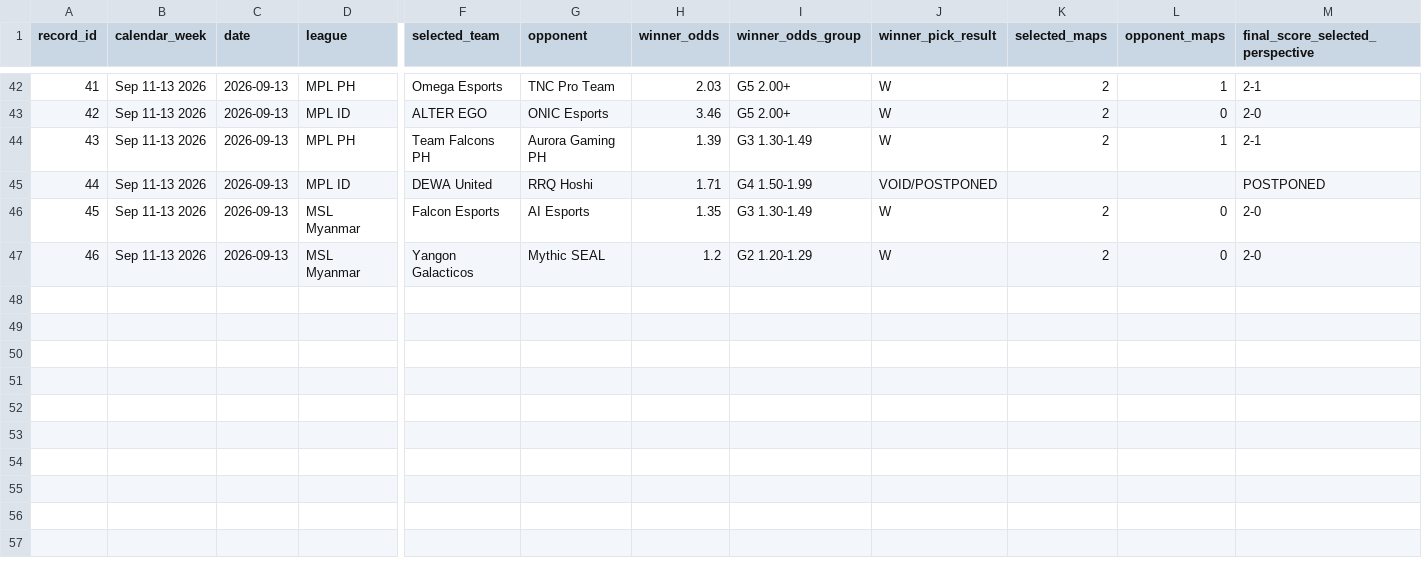
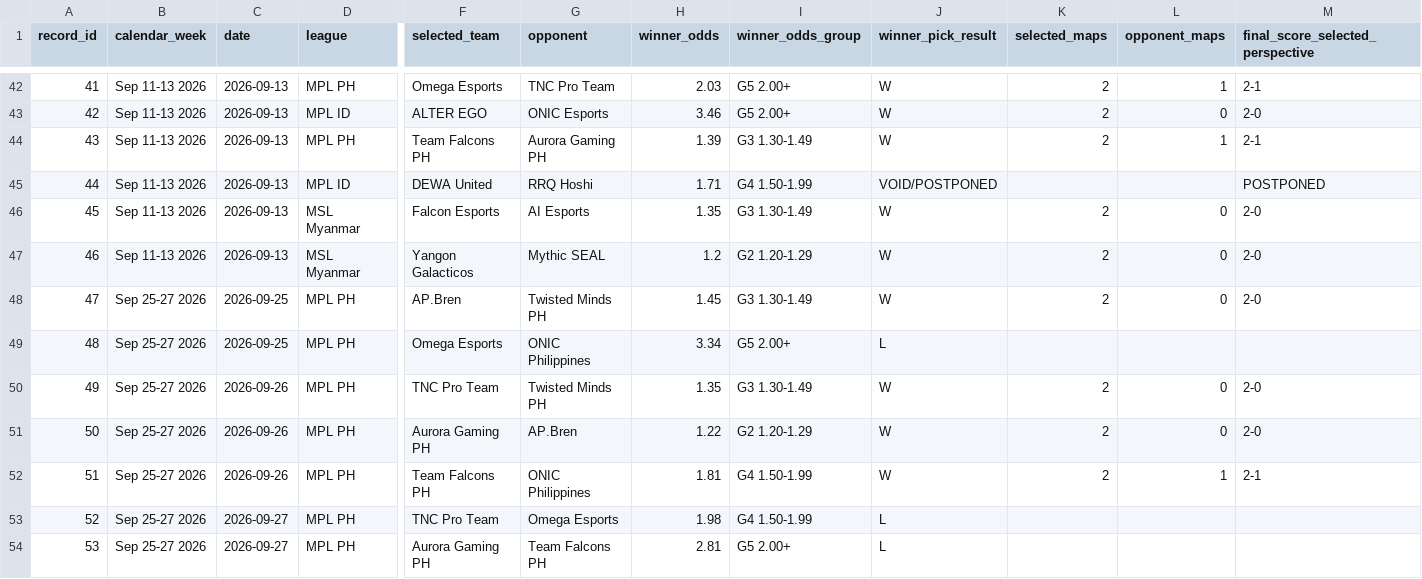
Before and after one commit to Ngo-seakyarith/ml-bet, a CSV file: src/data/mlbb_betting_dataset.csv, drawn as a sheet; only a part is shown, gaps mark what is left out; rows hold the shown columns only; the diff names each change by its address in the sheet, - before the commit and + after, or states it on an @@ line.

```diff
--- a/src/data/mlbb_betting_dataset.csv
+++ b/src/data/mlbb_betting_dataset.csv
+row 48: 47 | Sep 25-27 2026 | 2026-09-25 | MPL PH | AP.Bren | Twisted Minds PH | 1.45 | G3 1.30-1.49 | W | 2 | 0 | 2-0
+row 49: 48 | Sep 25-27 2026 | 2026-09-25 | MPL PH | Omega Esports | ONIC Philippines | 3.34 | G5 2.00+ | L
+row 50: 49 | Sep 25-27 2026 | 2026-09-26 | MPL PH | TNC Pro Team | Twisted Minds PH | 1.35 | G3 1.30-1.49 | W | 2 | 0 | 2-0
+row 51: 50 | Sep 25-27 2026 | 2026-09-26 | MPL PH | Aurora Gaming PH | AP.Bren | 1.22 | G2 1.20-1.29 | W | 2 | 0 | 2-0
+row 52: 51 | Sep 25-27 2026 | 2026-09-26 | MPL PH | Team Falcons PH | ONIC Philippines | 1.81 | G4 1.50-1.99 | W | 2 | 1 | 2-1
+row 53: 52 | Sep 25-27 2026 | 2026-09-27 | MPL PH | TNC Pro Team | Omega Esports | 1.98 | G4 1.50-1.99 | L
+row 54: 53 | Sep 25-27 2026 | 2026-09-27 | MPL PH | Aurora Gaming PH | Team Falcons PH | 2.81 | G5 2.00+ | L
```
Also changed, not shown: 3 other files.
